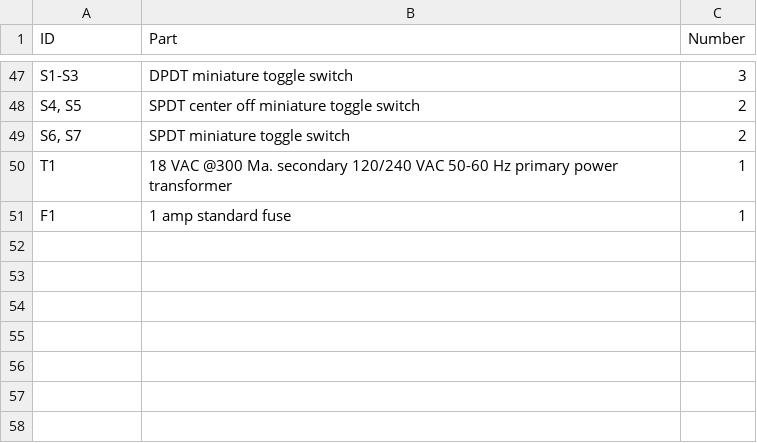
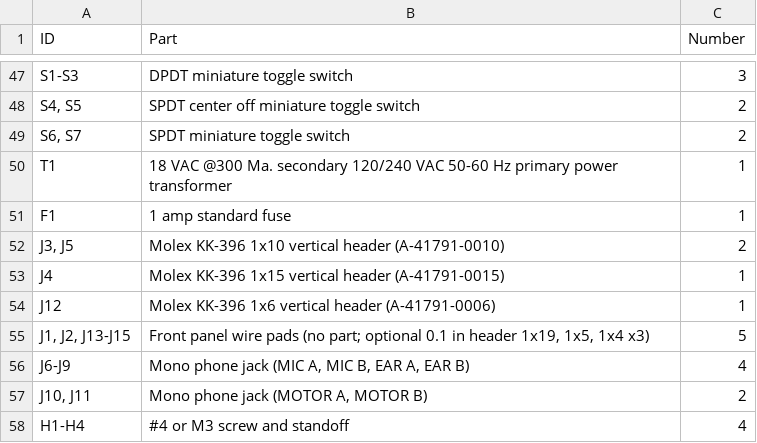
Before and after one commit to linuxha/AC30, a CSV file: docs/AC30-BOM.csv, drawn as a sheet; only a part is shown, gaps mark what is left out.

```diff
--- a/docs/AC30-BOM.csv
+++ b/docs/AC30-BOM.csv
@@ -51 +51,8 @@ T1	18 VAC @300 Ma. secondary 120/240 VAC  50-60 Hz primary power transformer	1
 F1	1 amp standard fuse	1
+J3, J5	Molex KK-396 1x10 vertical header (A-41791-0010)	2
+J4	Molex KK-396 1x15 vertical header (A-41791-0015)	1
+J12	Molex KK-396 1x6 vertical header (A-41791-0006)	1
+J1, J2, J13-J15	Front panel wire pads (no part; optional 0.1 in header 1x19, 1x5, 1x4 x3)	5
+J6-J9	Mono phone jack (MIC A, MIC B, EAR A, EAR B)	4
+J10, J11	Mono phone jack (MOTOR A, MOTOR B)	2
+H1-H4	#4 or M3 screw and standoff	4
```
Also changed, not shown: 6 other files.
